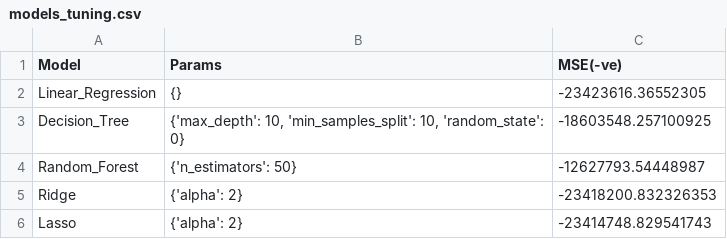
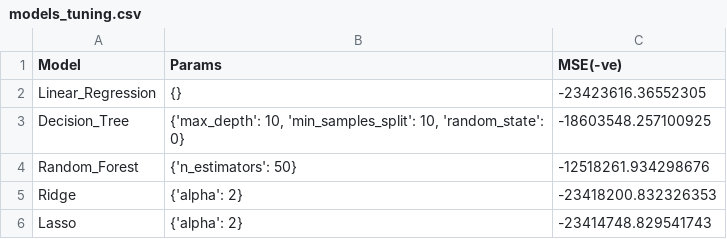
Before and after one commit to lukaszfabia/IT-salary-predictor, a CSV file: analysis/models_tuning.csv, drawn as a sheet.

```diff
--- a/analysis/models_tuning.csv
+++ b/analysis/models_tuning.csv
@@ -3,3 +3,3 @@ Linear_Regression,{},-23423616.36552305
 Decision_Tree,"{'max_depth': 10, 'min_samples_split': 10, 'random_state': 0}",-18603548.257100925
-Random_Forest,{'n_estimators': 50},-12627793.54448987
+Random_Forest,{'n_estimators': 50},-12518261.934298676
 Ridge,{'alpha': 2},-23418200.832326353
```
Also changed, not shown: analysis/plots/wyniki/0.6&0.4/metrics.csv, analysis/plots/wyniki/0.8&0.2/metrics.csv, 13 other files.
